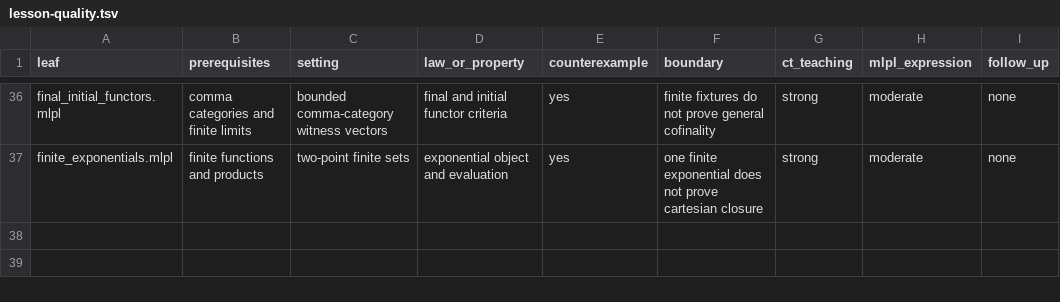
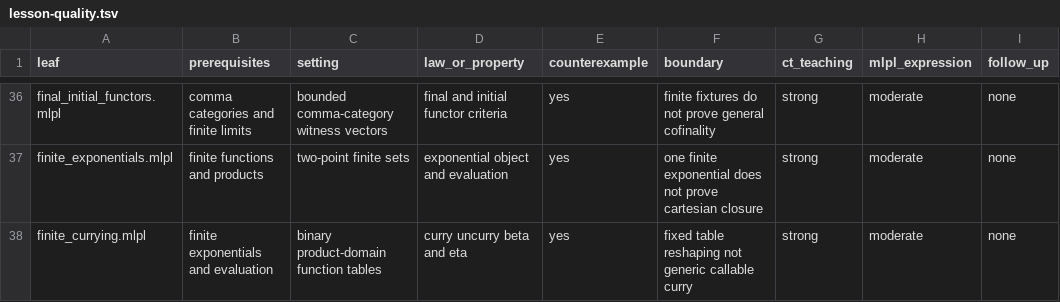
Before and after one commit to sw-ml-study/demo-category-theory, a TSV file: docs/lesson-quality.tsv, drawn as a sheet; only a part is shown, gaps mark what is left out; the diff names each change by its address in the sheet, - before the commit and + after, or states it on an @@ line.

```diff
--- a/docs/lesson-quality.tsv
+++ b/docs/lesson-quality.tsv
+row 38: finite_currying.mlpl | finite exponentials and evaluation | binary product-domain function tables | curry uncurry beta and eta | yes | fixed table reshaping not generic callable curry | strong | moderate | none
```
Also changed, not shown: catalog/demos.tsv, catalog/tests.tsv, 18 other files.
